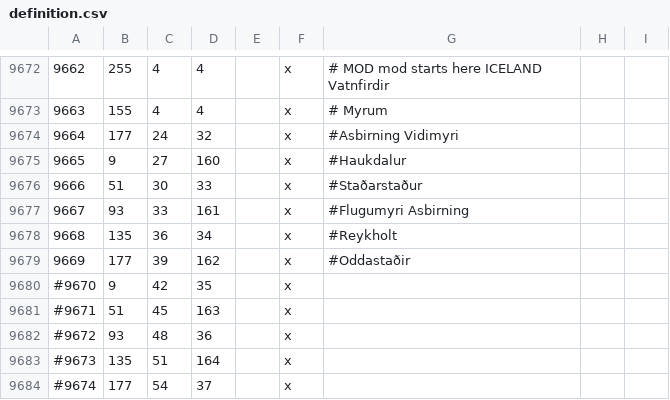
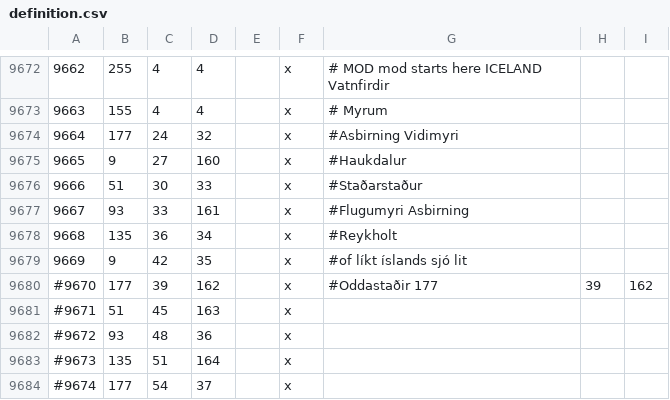
Before and after one commit to Duergur/Old-Covenant, a CSV file: map_data/definition.csv, drawn as a sheet; only a part is shown, gaps mark what is left out; removed rows and columns are numbered as before the commit, all else as after; the diff names each change by its address in the sheet, - before the commit and + after, or states it on an @@ line.

```diff
--- a/map_data/definition.csv
+++ b/map_data/definition.csv
-row 9679: 9669 | 177 | 39 | 162 |  | x | #Oddastaðir
@@ column A renumbered in row 9679 @@
-G9679: (empty)
+G9679: #of líkt íslands sjó lit
+row 9680: #9670 | 177 | 39 | 162 |  | x | #Oddastaðir 177 | 39 | 162
```
Also changed, not shown: 4 other files.
